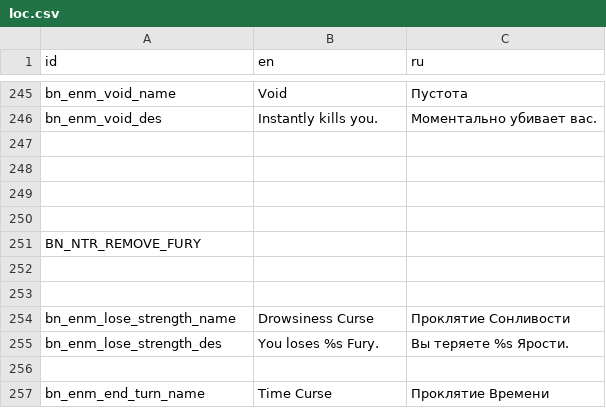
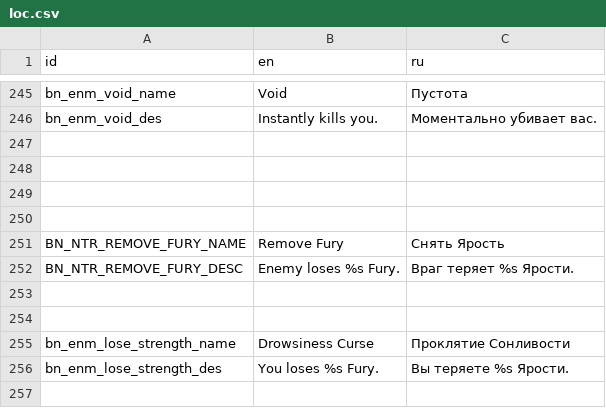
Before and after one commit to Dogma322/headkeeper, a CSV file: translation/loc.csv, drawn as a sheet; only a part is shown, gaps mark what is left out; the shorter side is filled out with more unchanged rows; removed rows and columns are numbered as before the commit, all else as after; the diff names each change by its address in the sheet, - before the commit and + after, or states it on an @@ line.

```diff
--- a/translation/loc.csv
+++ b/translation/loc.csv
-row 251: BN_NTR_REMOVE_FURY
+row 251: BN_NTR_REMOVE_FURY_NAME | Remove Fury | Снять Ярость
+row 252: BN_NTR_REMOVE_FURY_DESC | Enemy loses %s Fury. | Враг теряет %s Ярости.
```
Also changed, not shown: 6 other files.
